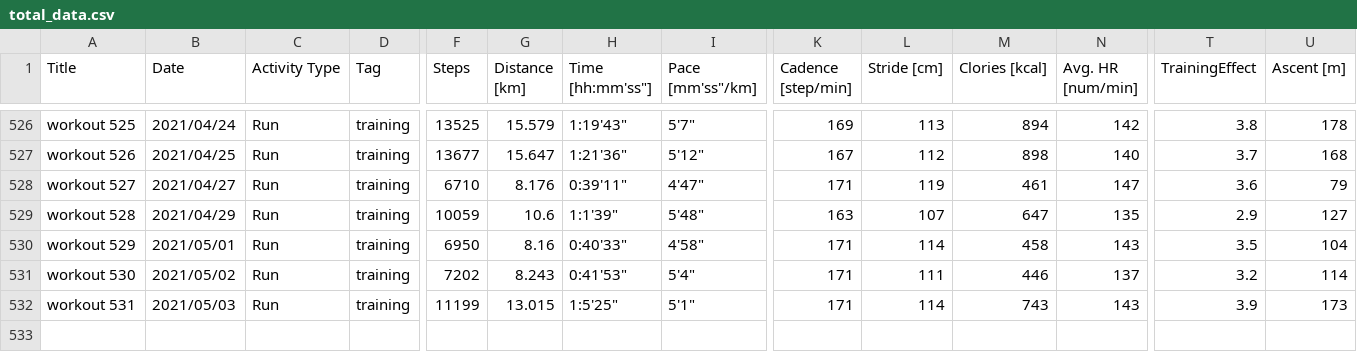
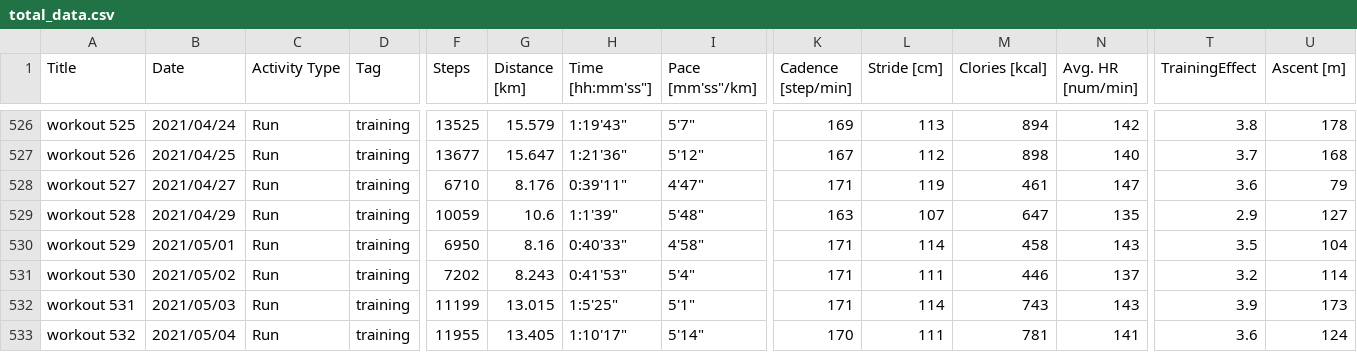
Before and after one commit to satomshr/jog_data, a CSV file: data/total_data.csv, drawn as a sheet; only a part is shown, gaps mark what is left out; rows hold the shown columns only; the diff names each change by its address in the sheet, - before the commit and + after, or states it on an @@ line.

```diff
--- a/data/total_data.csv
+++ b/data/total_data.csv
+row 533: workout 532 | 2021/05/04 | Run | training | 11955 | 13.405 | 1:10'17" | 5'14" | 170 | 111 | 781 | 141 | 3.6 | 124
```
Also changed, not shown: 1 other file.
